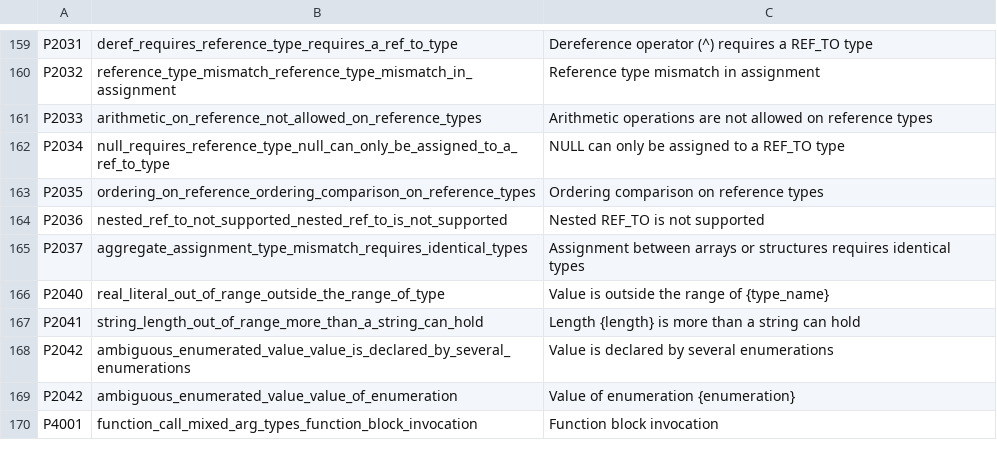
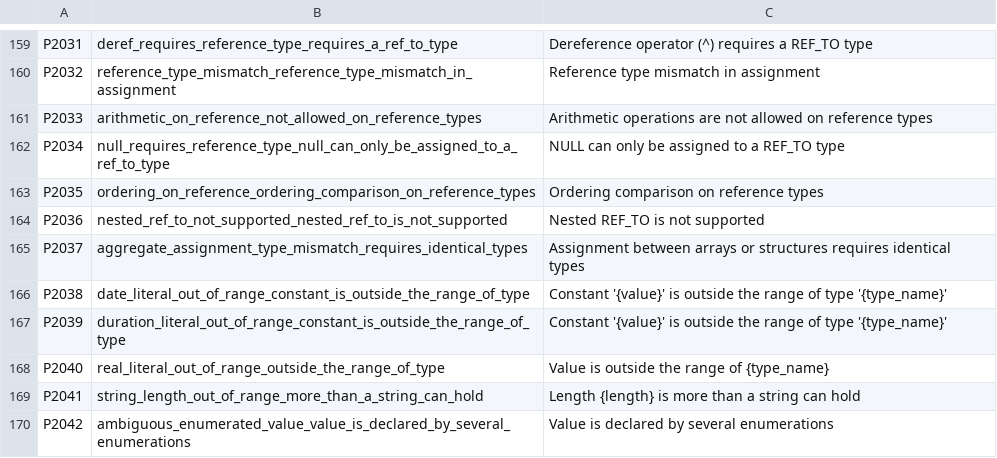
Before and after one commit to boogy777-lgtm/ironplc, a CSV file: compiler/problems/resources/problem-texts.csv, drawn as a sheet; only a part is shown, gaps mark what is left out; the shorter side is filled out with more unchanged rows.

```diff
--- a/compiler/problems/resources/problem-texts.csv
+++ b/compiler/problems/resources/problem-texts.csv
@@ -165,2 +165,4 @@ P2036,nested_ref_to_not_supported_nested_ref_to_is_not_supported,Nested REF_TO i
 P2037,aggregate_assignment_type_mismatch_requires_identical_types,Assignment between arrays or structures requires identical types
+P2038,date_literal_out_of_range_constant_is_outside_the_range_of_type,Constant '{value}' is outside the range of type '{type_name}'
+P2039,duration_literal_out_of_range_constant_is_outside_the_range_of_type,Constant '{value}' is outside the range of type '{type_name}'
 P2040,real_literal_out_of_range_outside_the_range_of_type,Value is outside the range of {type_name}
```
Also changed, not shown: 3 other files.
